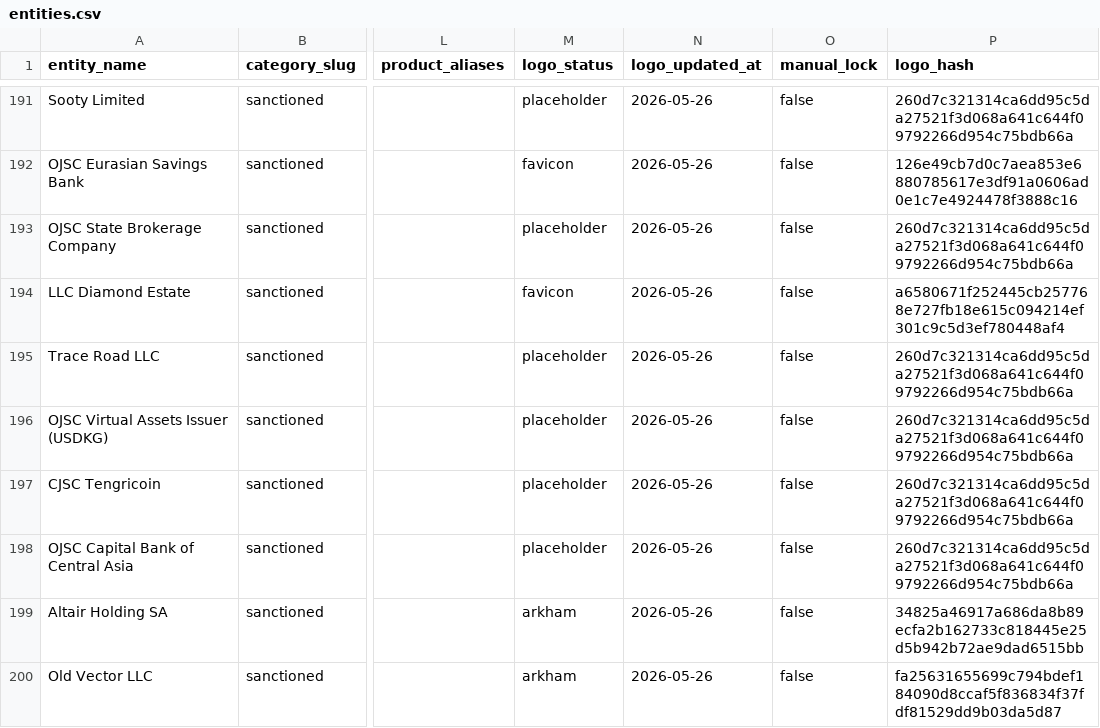
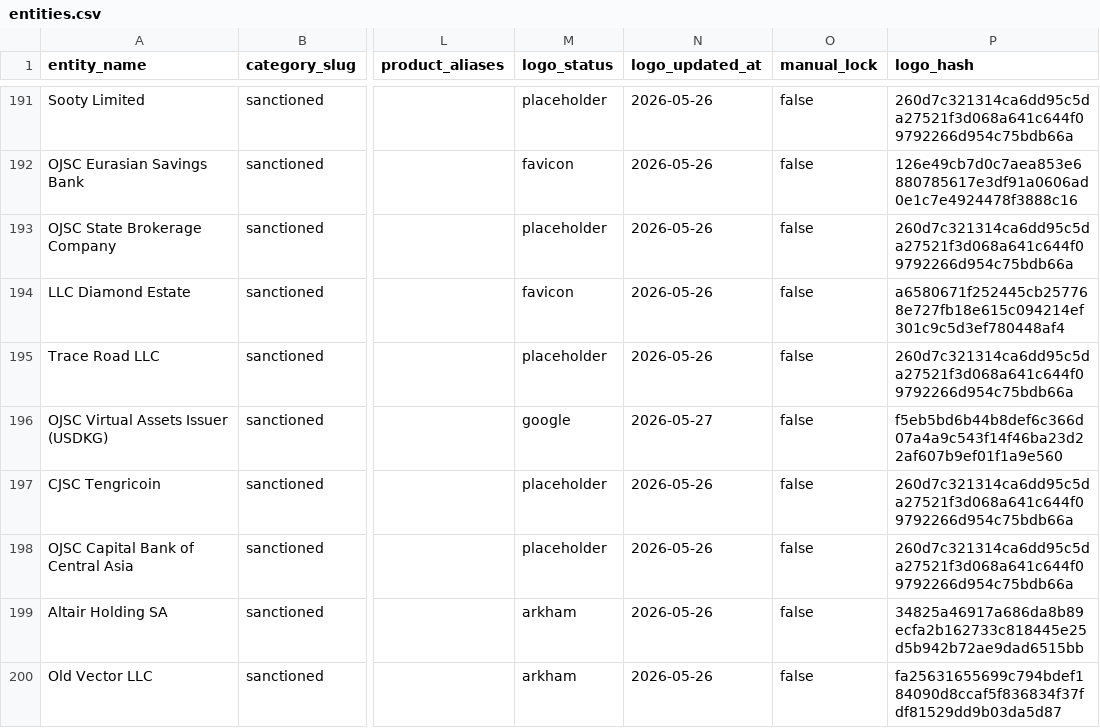
Before and after one commit to maslovsa/kyt-entity-registry, a CSV file: entities.csv, drawn as a sheet; only a part is shown, gaps mark what is left out; the diff covers the shown part only; the diff names each change by its address in the sheet, - before the commit and + after, or states it on an @@ line.

```diff
--- a/entities.csv
+++ b/entities.csv
-M196 (logo_status): placeholder
+M196 (logo_status): google
-N196 (logo_updated_at): 2026-05-26
+N196 (logo_updated_at): 2026-05-27
-P196 (logo_hash): 260d7c321314ca6dd95c5da27521f3d068a641c644f09792266d954c75bdb66a
+P196 (logo_hash): f5eb5bd6b44b8def6c366d07a4a9c543f14f46ba23d22af607b9ef01f1a9e560
```
Also changed, not shown: 75 edited cells elsewhere in this file, 27 other files.
